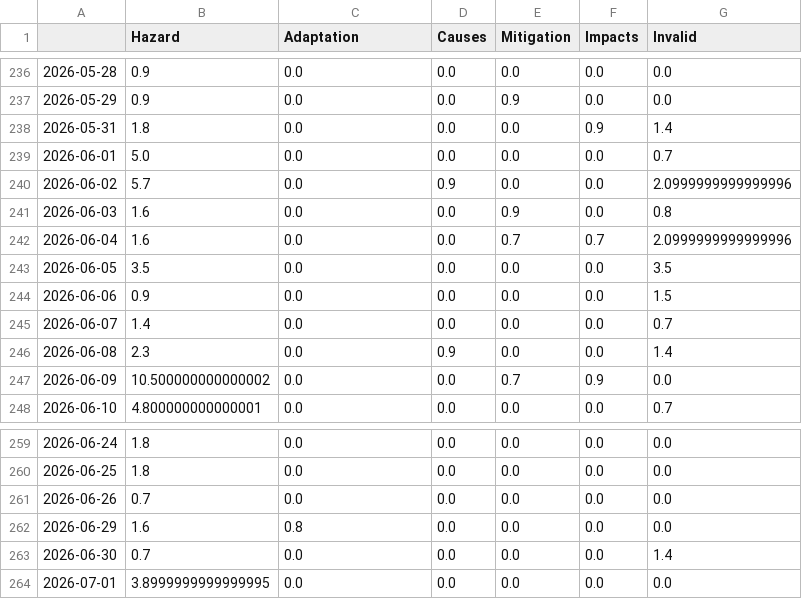
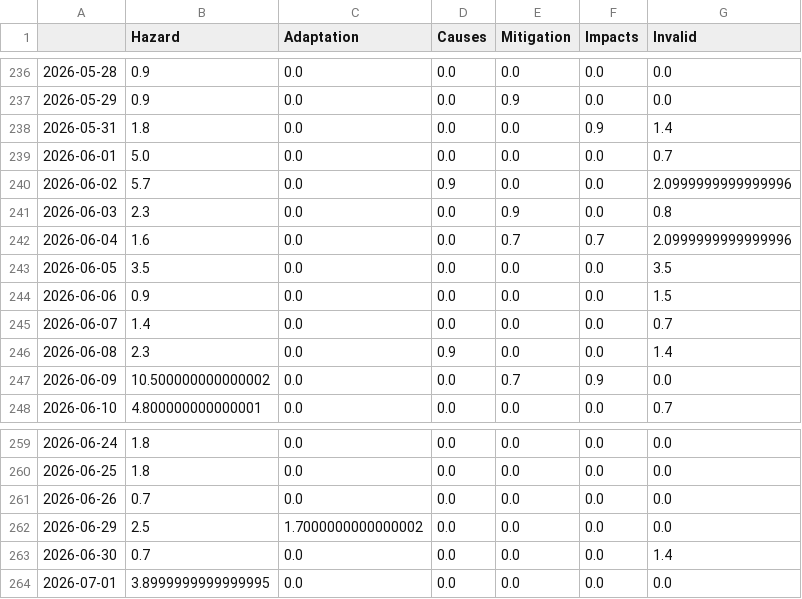
Before and after one commit to mizilett-news/snowIsComing, a CSV file: csv/topics_date.csv, drawn as a sheet; only a part is shown, gaps mark what is left out.

```diff
--- a/csv/topics_date.csv
+++ b/csv/topics_date.csv
@@ -240,3 +240,3 @@
 2026-06-02,5.7,0.0,0.9,0.0,0.0,2.0999999999999996
-2026-06-03,1.6,0.0,0.0,0.9,0.0,0.8
+2026-06-03,2.3,0.0,0.0,0.9,0.0,0.8
 2026-06-04,1.6,0.0,0.0,0.7,0.7,2.0999999999999996
@@ -261,3 +261,3 @@
 2026-06-26,0.7,0.0,0.0,0.0,0.0,0.0
-2026-06-29,1.6,0.8,0.0,0.0,0.0,0.0
+2026-06-29,2.5,1.7000000000000002,0.0,0.0,0.0,0.0
 2026-06-30,0.7,0.0,0.0,0.0,0.0,1.4
```
Also changed, not shown: 4 other files.
